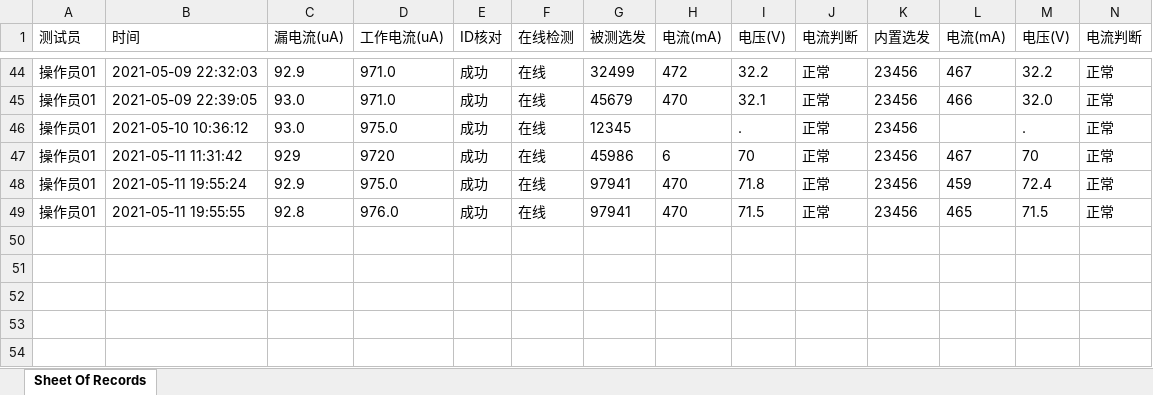
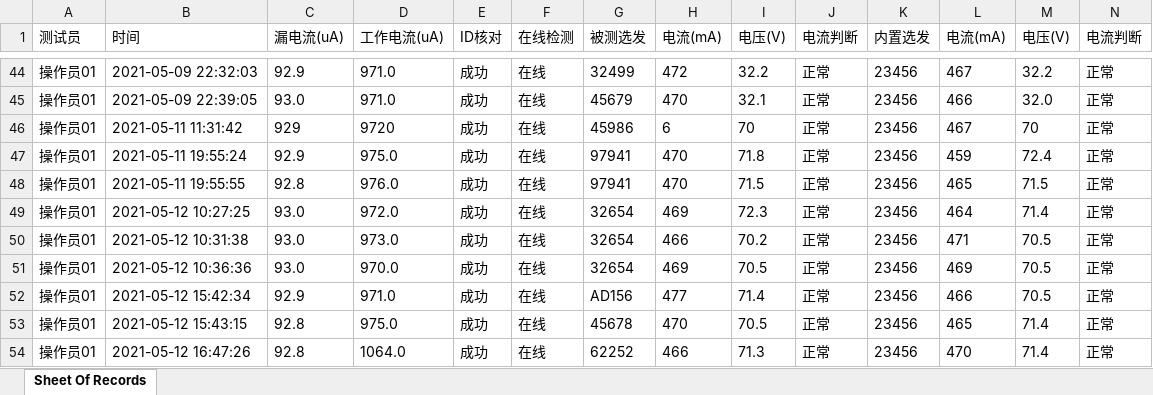
Before and after one commit to LeeGingko/Terminal, an Excel workbook: recording.xlsx, sheet Sheet Of Records, drawn as a sheet; only a part is shown, gaps mark what is left out; values as stored, in another font and other column widths than the file's, no borders; removed rows and columns are numbered as before the commit, all else as after; rows hold the shown columns only; the diff names each change by its address in the sheet, - before the commit and + after, or states it on an @@ line.

```diff
--- a/recording.xlsx (sheet Sheet Of Records)
+++ b/recording.xlsx (sheet Sheet Of Records)
-row 46: 操作员01 | 2021-05-10 10:36:12 | 93.0 | 975.0 | 成功 | 在线 | 12345 |  | . | 正常 | 23456 |  | . | 正常
+row 49: 操作员01 | 2021-05-12 10:27:25 | 93.0 | 972.0 | 成功 | 在线 | 32654 | 469 | 72.3 | 正常 | 23456 | 464 | 71.4 | 正常
+row 50: 操作员01 | 2021-05-12 10:31:38 | 93.0 | 973.0 | 成功 | 在线 | 32654 | 466 | 70.2 | 正常 | 23456 | 471 | 70.5 | 正常
+row 51: 操作员01 | 2021-05-12 10:36:36 | 93.0 | 970.0 | 成功 | 在线 | 32654 | 469 | 70.5 | 正常 | 23456 | 469 | 70.5 | 正常
+row 52: 操作员01 | 2021-05-12 15:42:34 | 92.9 | 971.0 | 成功 | 在线 | AD156 | 477 | 71.4 | 正常 | 23456 | 466 | 70.5 | 正常
+row 53: 操作员01 | 2021-05-12 15:43:15 | 92.8 | 975.0 | 成功 | 在线 | 45678 | 470 | 70.5 | 正常 | 23456 | 465 | 71.4 | 正常
+row 54: 操作员01 | 2021-05-12 16:47:26 | 92.8 | 1064.0 | 成功 | 在线 | 62252 | 466 | 71.3 | 正常 | 23456 | 470 | 71.4 | 正常
```
Also changed, not shown: 12 other files.
